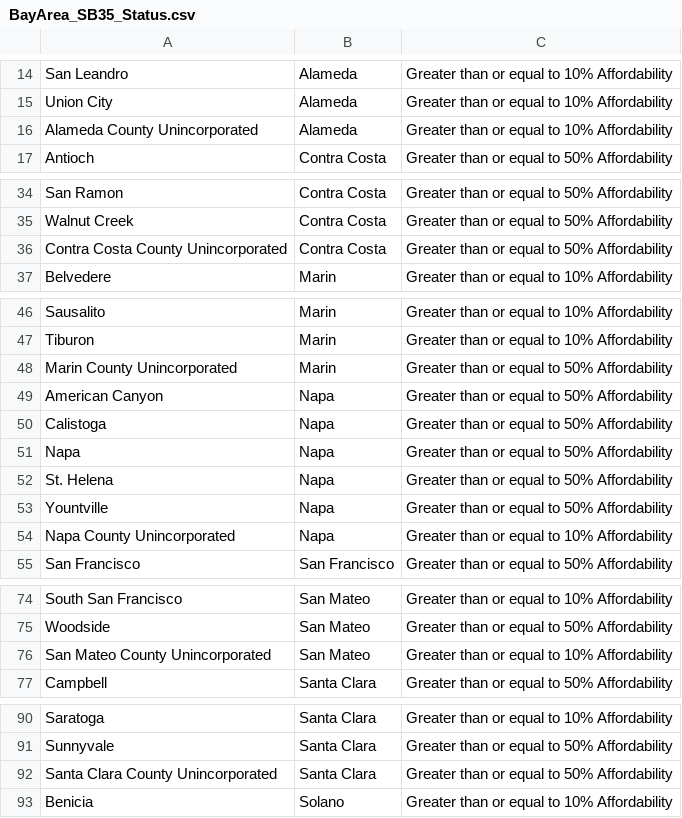
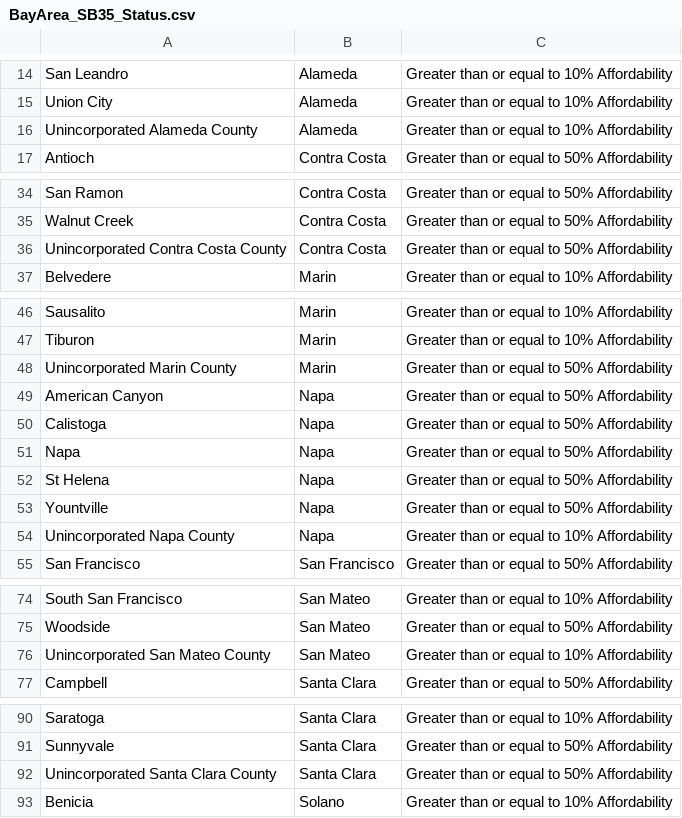
Before and after one commit to BayAreaMetro/Spatial-Analysis-Mapping-Projects, a CSV file: Project-Documentation/motm/2018_02/Data/BayArea_SB35_Status.csv, drawn as a sheet; only a part is shown, gaps mark what is left out; the diff covers the shown part only.

Commit message:
Update CSV

```diff
--- a/Project-Documentation/motm/2018_02/Data/BayArea_SB35_Status.csv
+++ b/Project-Documentation/motm/2018_02/Data/BayArea_SB35_Status.csv
@@ -15,3 +15,3 @@ San Leandro,Alameda,Greater than or equal to 10% Affordability
 Union City,Alameda,Greater than or equal to 10% Affordability
-Alameda County Unincorporated,Alameda,Greater than or equal to 10% Affordability
+Unincorporated Alameda County,Alameda,Greater than or equal to 10% Affordability
 Antioch,Contra Costa,Greater than or equal to 50% Affordability
@@ -35,3 +35,3 @@ San Ramon,Contra Costa,Greater than or equal to 50% Affordability
 Walnut Creek,Contra Costa,Greater than or equal to 50% Affordability
-Contra Costa County Unincorporated,Contra Costa,Greater than or equal to 50% Affordability
+Unincorporated Contra Costa County,Contra Costa,Greater than or equal to 50% Affordability
 Belvedere,Marin,Greater than or equal to 10% Affordability
@@ -47,3 +47,3 @@ Sausalito,Marin,Greater than or equal to 10% Affordability
 Tiburon,Marin,Greater than or equal to 10% Affordability
-Marin County Unincorporated,Marin,Greater than or equal to 50% Affordability
+Unincorporated Marin County,Marin,Greater than or equal to 50% Affordability
 American Canyon,Napa,Greater than or equal to 50% Affordability
@@ -51,5 +51,5 @@ Calistoga,Napa,Greater than or equal to 50% Affordability
 Napa,Napa,Greater than or equal to 50% Affordability
-St. Helena,Napa,Greater than or equal to 50% Affordability
+St Helena,Napa,Greater than or equal to 50% Affordability
 Yountville,Napa,Greater than or equal to 50% Affordability
-Napa County Unincorporated,Napa,Greater than or equal to 10% Affordability
+Unincorporated Napa County,Napa,Greater than or equal to 10% Affordability
 San Francisco,San Francisco,Greater than or equal to 50% Affordability
@@ -75,3 +75,3 @@ South San Francisco,San Mateo,Greater than or equal to 10% Affordability
 Woodside,San Mateo,Greater than or equal to 50% Affordability
-San Mateo County Unincorporated,San Mateo,Greater than or equal to 10% Affordability
+Unincorporated San Mateo County,San Mateo,Greater than or equal to 10% Affordability
 Campbell,Santa Clara,Greater than or equal to 50% Affordability
@@ -91,3 +91,3 @@ Saratoga,Santa Clara,Greater than or equal to 10% Affordability
 Sunnyvale,Santa Clara,Greater than or equal to 50% Affordability
-Santa Clara County Unincorporated,Santa Clara,Greater than or equal to 50% Affordability
+Unincorporated Santa Clara County,Santa Clara,Greater than or equal to 50% Affordability
 Benicia,Solano,Greater than or equal to 10% Affordability
```
Also changed, not shown: 2 edited cells elsewhere in this file.
